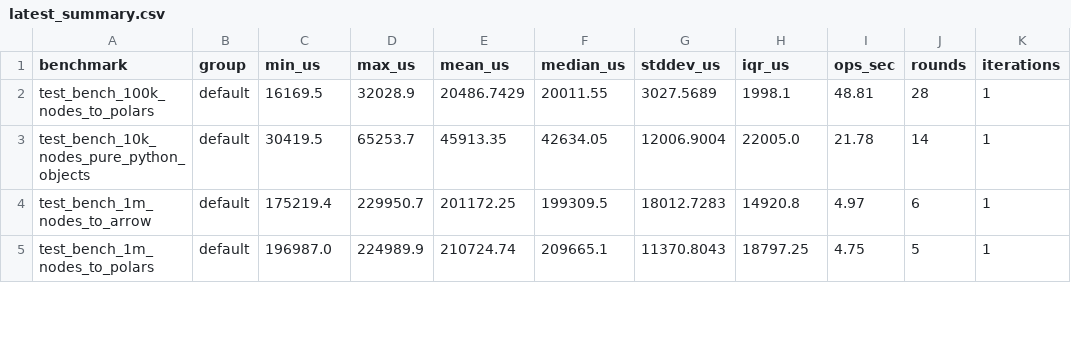
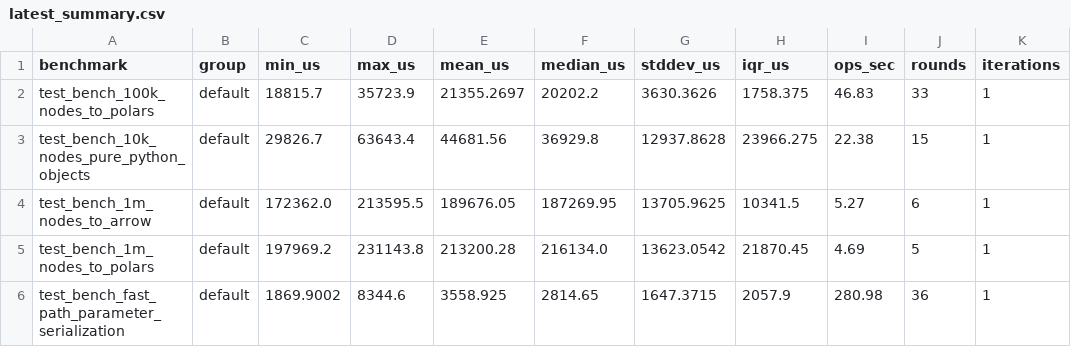
Before and after one commit to tanishq-kumar/voyager-ogm, a CSV file: benchmarks/latest_summary.csv, drawn as a sheet; only a part is shown; the diff covers the shown part only.

Commit message:
fix(types): complete geospatial write path, strict distance typing, and hydrator registry (#114)

```diff
--- a/benchmarks/latest_summary.csv
+++ b/benchmarks/latest_summary.csv
@@ -1,5 +1,6 @@
 benchmark,group,min_us,max_us,mean_us,median_us,stddev_us,iqr_us,ops_sec,rounds,iterations
-test_bench_100k_nodes_to_polars,default,16169.5,32028.9,20486.7429,20011.55,3027.5689,1998.1,48.81,28,1
-test_bench_10k_nodes_pure_python_objects,default,30419.5,65253.7,45913.35,42634.05,12006.9004,22005.0,21.78,14,1
-test_bench_1m_nodes_to_arrow,default,175219.4,229950.7,201172.25,199309.5,18012.7283,14920.8,4.97,6,1
-test_bench_1m_nodes_to_polars,default,196987.0,224989.9,210724.74,209665.1,11370.8043,18797.25,4.75,5,1
+test_bench_100k_nodes_to_polars,default,18815.7,35723.9,21355.2697,20202.2,3630.3626,1758.375,46.83,33,1
+test_bench_10k_nodes_pure_python_objects,default,29826.7,63643.4,44681.56,36929.8,12937.8628,23966.275,22.38,15,1
+test_bench_1m_nodes_to_arrow,default,172362.0,213595.5,189676.05,187269.95,13705.9625,10341.5,5.27,6,1
+test_bench_1m_nodes_to_polars,default,197969.2,231143.8,213200.28,216134.0,13623.0542,21870.45,4.69,5,1
+test_bench_fast_path_parameter_serialization,default,1869.9002,8344.6,3558.925,2814.65,1647.3715,2057.9,280.98,36,1
```
Also changed, not shown: 3 added rows and 94 edited cells elsewhere in this file, 7 other files.
